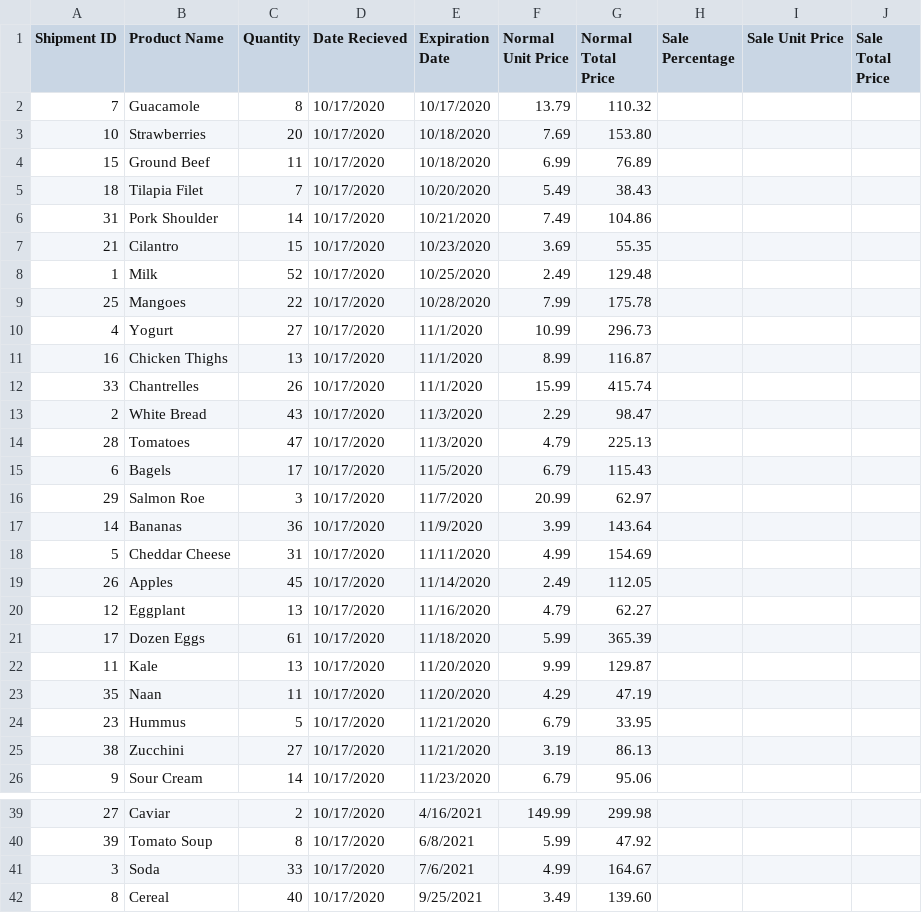
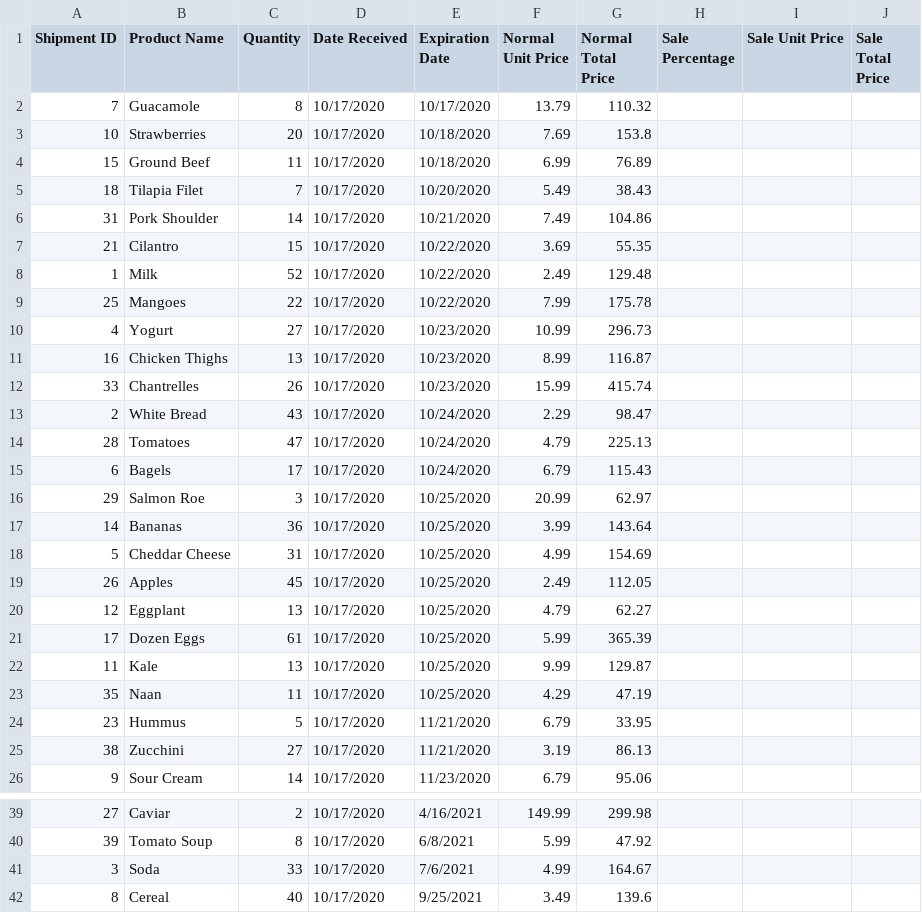
Before and after one commit to sudhanchitgopkar/radish, a CSV file: grocery_inventory_1.csv, drawn as a sheet; only a part is shown, gaps mark what is left out; the diff names each change by its address in the sheet, - before the commit and + after, or states it on an @@ line.

```diff
--- a/grocery_inventory_1.csv
+++ b/grocery_inventory_1.csv
-D1: Date Recieved
+D1: Date Received
-G3 (Normal Total Price): 153.80
+G3 (Normal Total Price): 153.8
-E7 (Expiration Date): 10/23/2020
+E7 (Expiration Date): 10/22/2020
-E8 (Expiration Date): 10/25/2020
+E8 (Expiration Date): 10/22/2020
-E9 (Expiration Date): 10/28/2020
+E9 (Expiration Date): 10/22/2020
-E10:E12 (Expiration Date): 11/1/2020
+E10:E12 (Expiration Date): 10/23/2020
-E13:E14 (Expiration Date): 11/3/2020
+E13:E14 (Expiration Date): 10/24/2020
-E15 (Expiration Date): 11/5/2020
+E15 (Expiration Date): 10/24/2020
-E16 (Expiration Date): 11/7/2020
+E16 (Expiration Date): 10/25/2020
-E17 (Expiration Date): 11/9/2020
+E17 (Expiration Date): 10/25/2020
-E18 (Expiration Date): 11/11/2020
+E18 (Expiration Date): 10/25/2020
-E19 (Expiration Date): 11/14/2020
+E19 (Expiration Date): 10/25/2020
-E20 (Expiration Date): 11/16/2020
+E20 (Expiration Date): 10/25/2020
-E21 (Expiration Date): 11/18/2020
+E21 (Expiration Date): 10/25/2020
-E22:E23 (Expiration Date): 11/20/2020
+E22:E23 (Expiration Date): 10/25/2020
-G42 (Normal Total Price): 139.60
+G42 (Normal Total Price): 139.6
```
Also changed, not shown: 6 other files.
